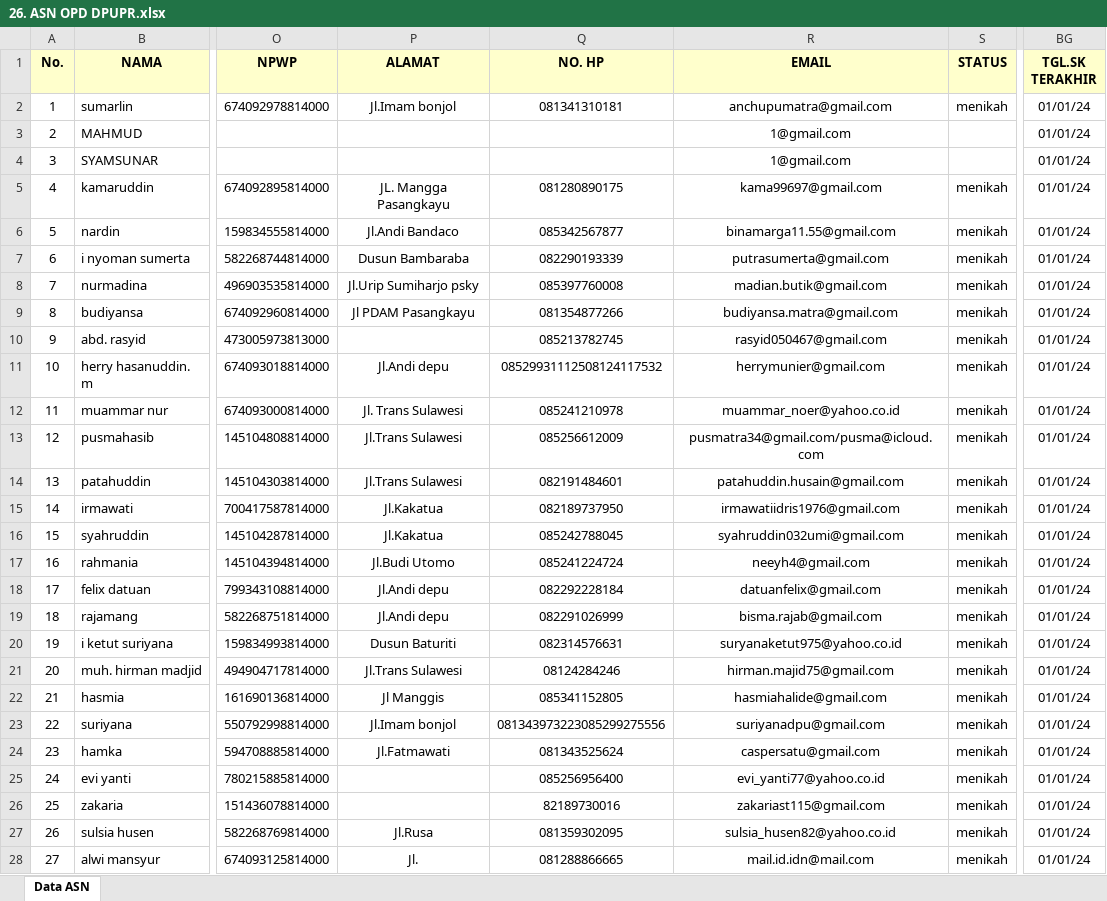
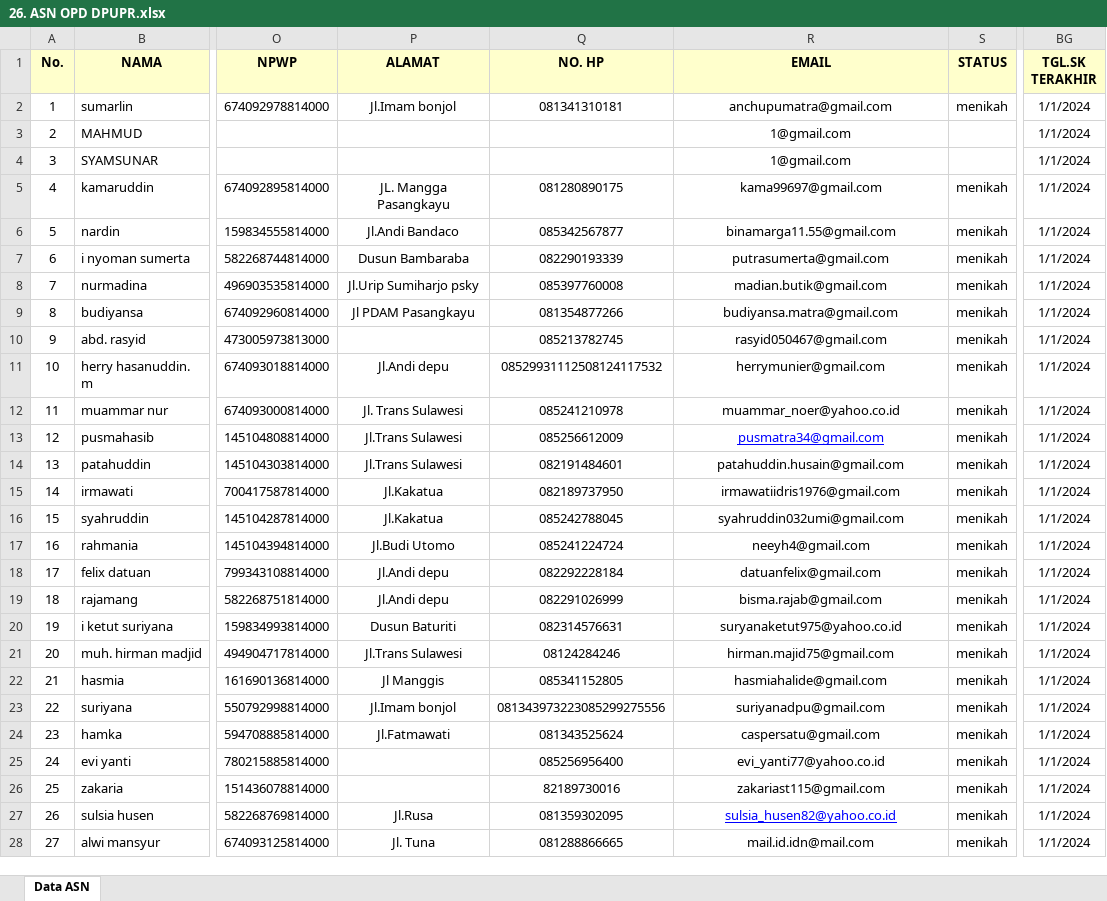
Before and after one commit to allweDepth/sesendok, an Excel workbook: public/template/26. ASN OPD DPUPR.xlsx, sheet Data ASN, drawn as a sheet; only a part is shown, gaps mark what is left out; values as stored, in another font and other column widths than the file's, no borders; charts and pictures not drawn; the diff covers the shown part only; the diff names each change by its address in the sheet, - before the commit and + after, or states it on an @@ line.

```diff
--- a/public/template/26. ASN OPD DPUPR.xlsx (sheet Data ASN)
+++ b/public/template/26. ASN OPD DPUPR.xlsx (sheet Data ASN)
-BG2:BG28 (TGL.SK TERAKHIR): 01/01/24
+BG2:BG28 (TGL.SK TERAKHIR): 1/1/2024
-R13 (EMAIL): pusmatra34@gmail.com/pusma@icloud.com
+R13 (EMAIL): pusmatra34@gmail.com
@@ R13 underline: off → on, text colour: black → #0000FF @@
@@ R27 underline: off → on, text colour: black → #0000FF @@
-P28 (ALAMAT): Jl.
+P28 (ALAMAT): Jl. Tuna
```
Also changed, not shown: 93 edited cells and cell formats elsewhere in this sheet, charts or pictures, 8 other files.
